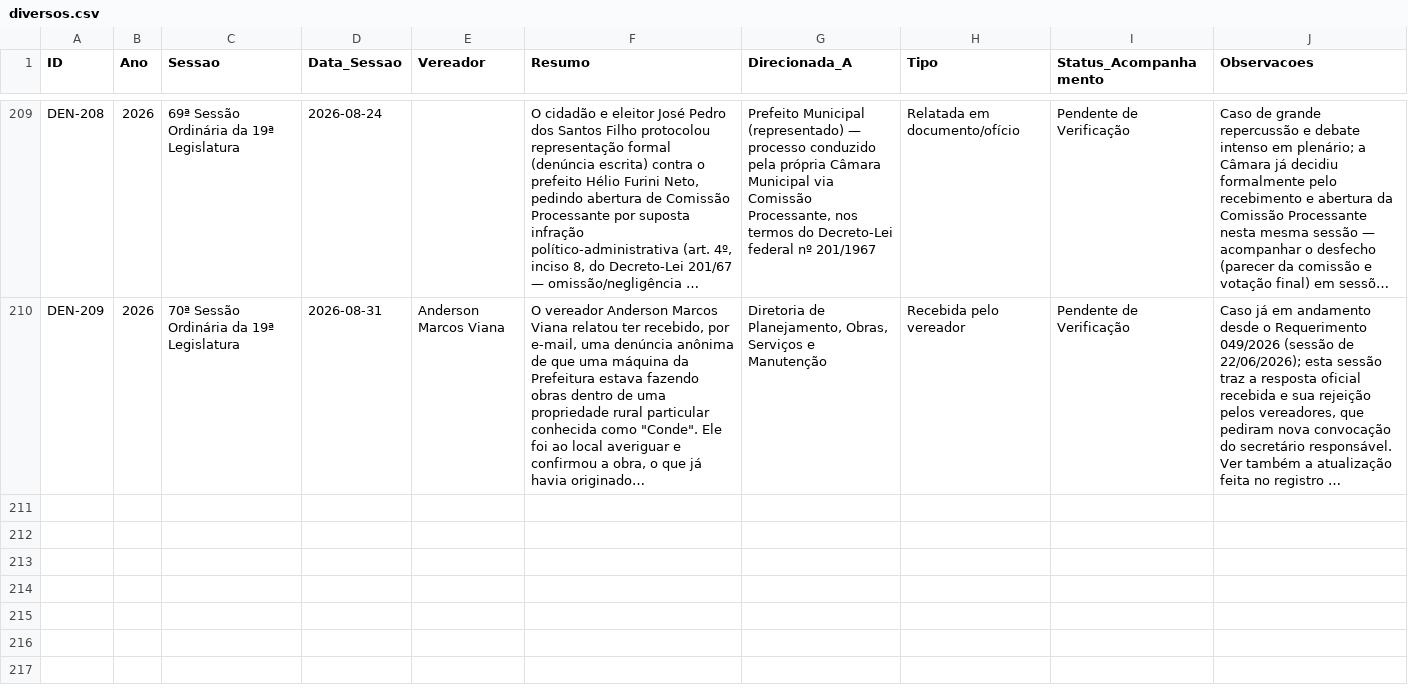
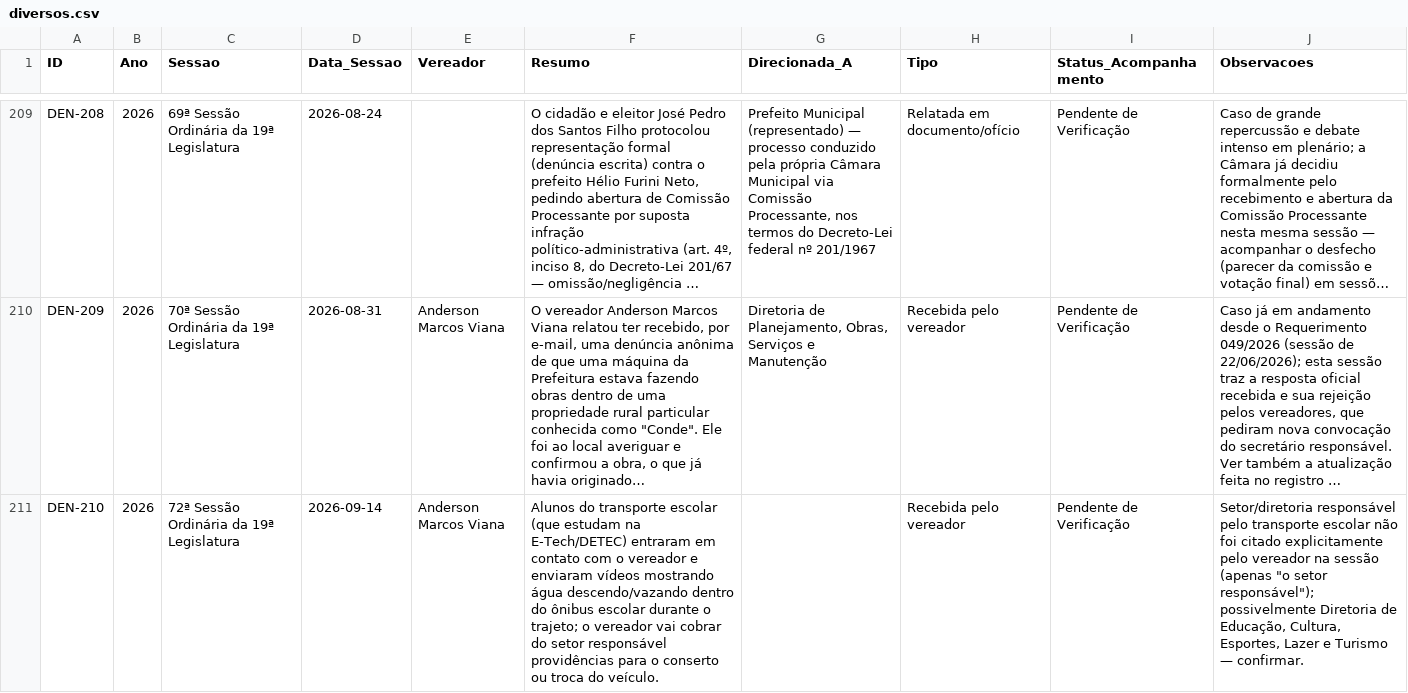
Before and after one commit to wisantos-wbg/painel-indicacoes-camara, a CSV file: data/diversos.csv, drawn as a sheet; only a part is shown, gaps mark what is left out; long unchanged cells end in …; the diff names each change by its address in the sheet, - before the commit and + after, or states it on an @@ line.

```diff
--- a/data/diversos.csv
+++ b/data/diversos.csv
+row 211: DEN-210 | 2026 | 72ª Sessão Ordinária da 19ª Legislatura | 2026-09-14 | Anderson Marcos Viana | Alunos do transporte escolar (que estudam na E-Tech/DETEC) entraram em contato com o vereador e enviaram vídeos mostrando água descendo/vazando dentro do ônibus escolar durante o trajeto; o vereador vai cobrar do setor responsável providências para o conserto ou troca do veículo. |  | Recebida pelo vereador | Pendente de Verificação | Setor/diretoria responsável pelo transporte escolar não foi citado explicitamente pelo vereador na sessão (apenas "o setor responsável"); possivelmente Diretoria de Educação, Cultura, Esportes, Lazer e Turismo — confirmar.
```
Also changed, not shown: data/indicacoes.csv, data/requerimentos.csv, 4 other files.
